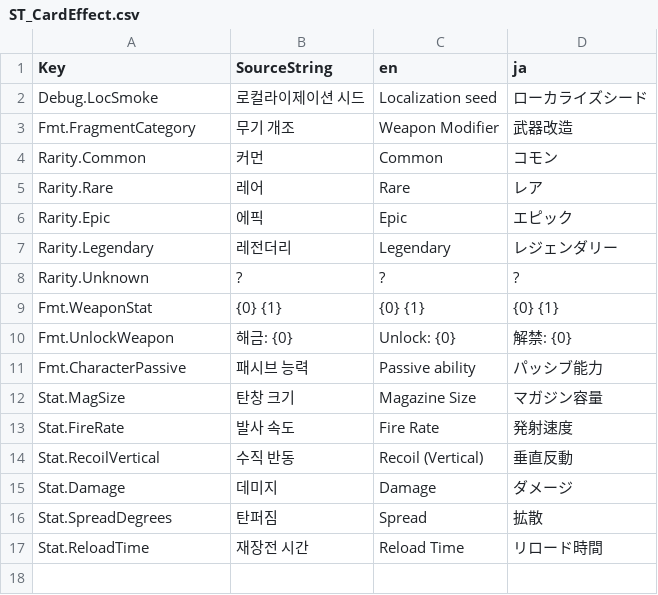
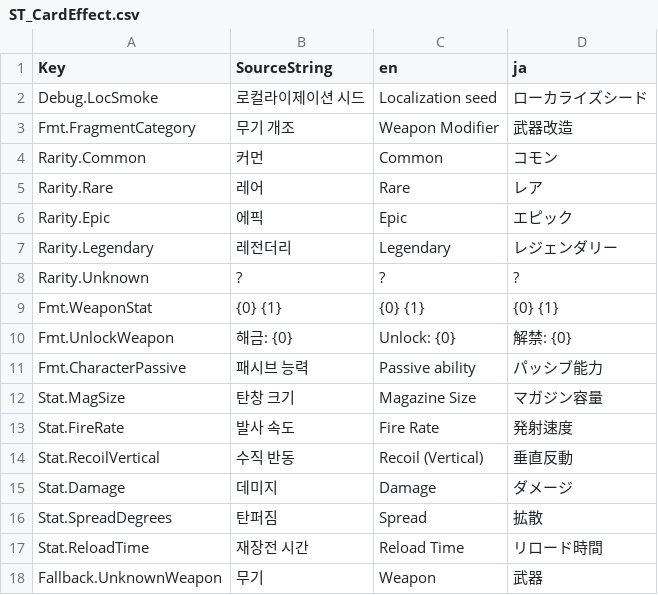
Before and after one commit to Hato-1998/FPSRoguelite, a CSV file: Content/StringTables/ST_CardEffect.csv, drawn as a sheet.

```diff
--- a/Content/StringTables/ST_CardEffect.csv
+++ b/Content/StringTables/ST_CardEffect.csv
@@ -17 +17,2 @@ Stat.SpreadDegrees,탄퍼짐,Spread,拡散
 Stat.ReloadTime,재장전 시간,Reload Time,リロード時間
+Fallback.UnknownWeapon,무기,Weapon,武器
```
Also changed, not shown: 9 other files.
